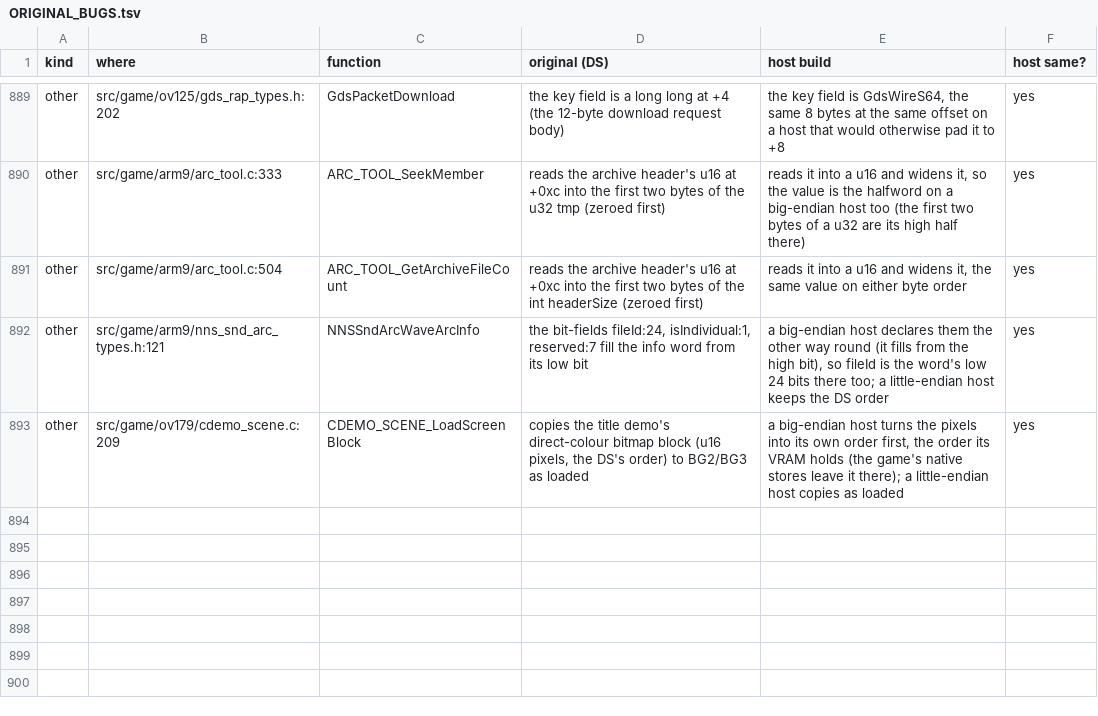
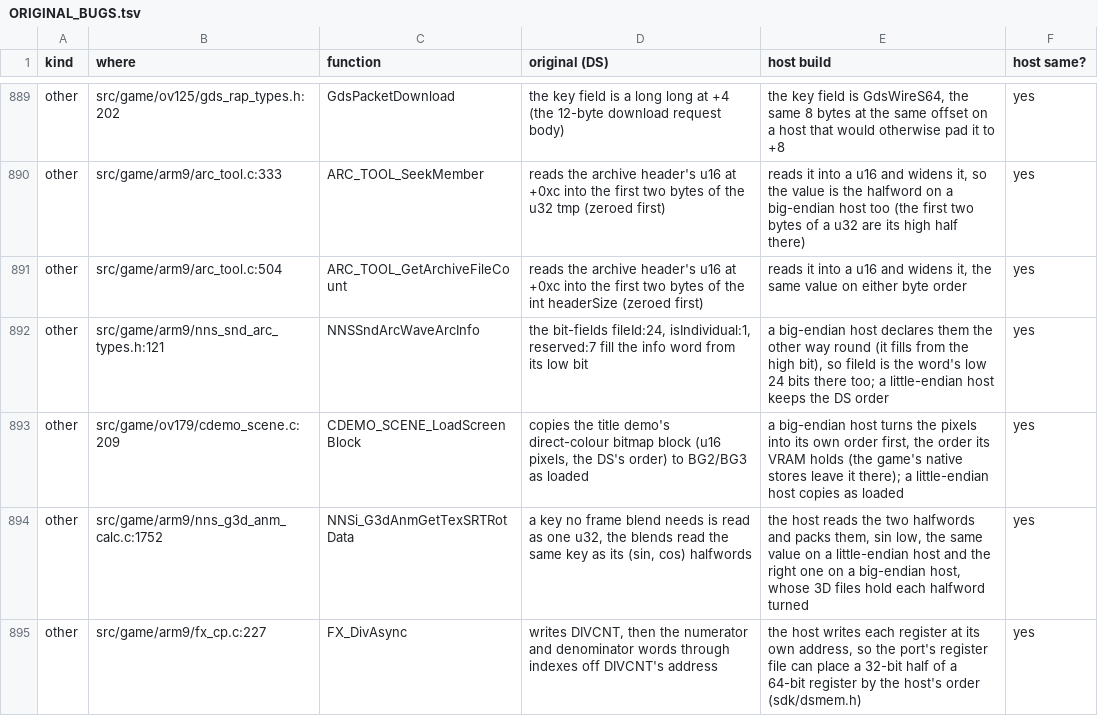
Before and after one commit to joopdejager/Black_WiiU, a TSV file: docs/ORIGINAL_BUGS.tsv, drawn as a sheet; only a part is shown, gaps mark what is left out; the diff names each change by its address in the sheet, - before the commit and + after, or states it on an @@ line.

```diff
--- a/docs/ORIGINAL_BUGS.tsv
+++ b/docs/ORIGINAL_BUGS.tsv
+row 894: other | src/game/arm9/nns_g3d_anm_calc.c:1752 | NNSi_G3dAnmGetTexSRTRotData | a key no frame blend needs is read as one u32, the blends read the same key as its (sin, cos) halfwords | the host reads the two halfwords and packs them, sin low, the same value on a little-endian host and the right one on a big-endian host, whose 3D files hold each halfword turned | yes
+row 895: other | src/game/arm9/fx_cp.c:227 | FX_DivAsync | writes DIVCNT, then the numerator and denominator words through indexes off DIVCNT's address | the host writes each register at its own address, so the port's register file can place a 32-bit half of a 64-bit register by the host's order (sdk/dsmem.h) | yes
```
Also changed, not shown: 5 other files.
